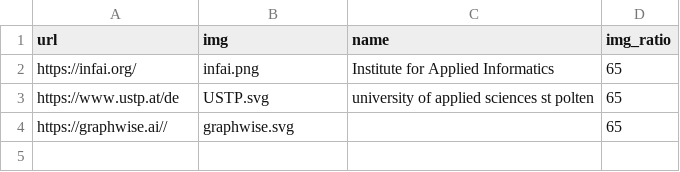
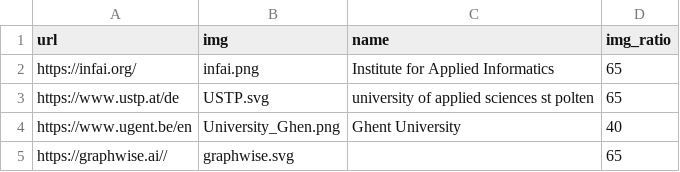
Before and after one commit to SEMANTiCS-org/2026-semantics-org.github.io, a CSV file: content/organizers.csv, drawn as a sheet; the diff names each change by its address in the sheet, - before the commit and + after, or states it on an @@ line.

Commit message:
add: new organizer

```diff
--- a/content/organizers.csv
+++ b/content/organizers.csv
+row 4: https://www.ugent.be/en | University_Ghen.png | Ghent University | 40
```
Also changed, not shown: 1 other file.
